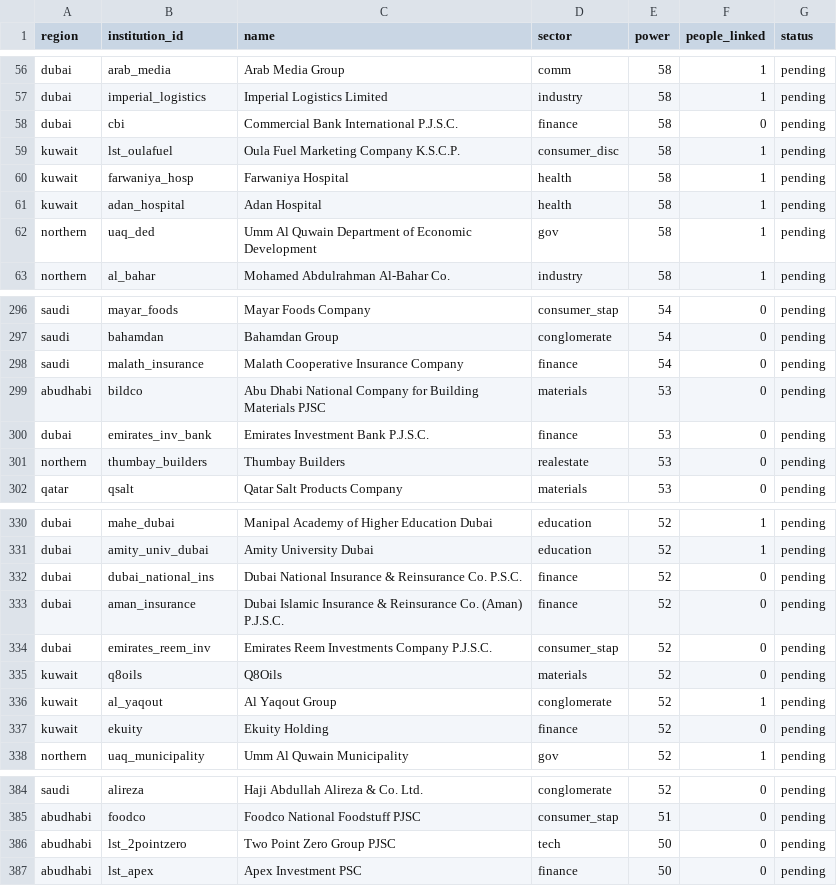
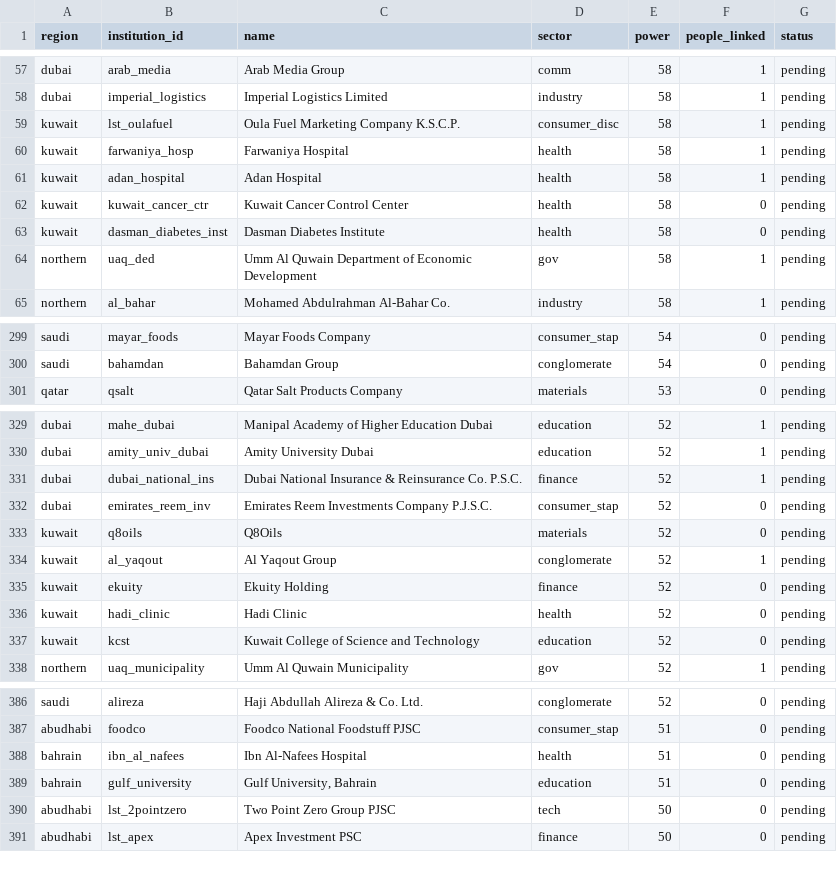
Before and after one commit to qizhangumich/power_network, a CSV file: data/backfill_queue.csv, drawn as a sheet; only a part is shown, gaps mark what is left out; the diff covers the shown part only.

```diff
--- a/data/backfill_queue.csv
+++ b/data/backfill_queue.csv
@@ -57,3 +58,2 @@ dubai,arab_media,Arab Media Group,comm,58,1,pending
 dubai,imperial_logistics,Imperial Logistics Limited,industry,58,1,pending
-dubai,cbi,Commercial Bank International P.J.S.C.,finance,58,0,pending
 kuwait,lst_oulafuel,Oula Fuel Marketing Company K.S.C.P.,consumer_disc,58,1,pending
@@ -61,2 +61,4 @@ kuwait,farwaniya_hosp,Farwaniya Hospital,health,58,1,pending
 kuwait,adan_hospital,Adan Hospital,health,58,1,pending
+kuwait,kuwait_cancer_ctr,Kuwait Cancer Control Center,health,58,0,pending
+kuwait,dasman_diabetes_inst,Dasman Diabetes Institute,health,58,0,pending
 northern,uaq_ded,Umm Al Quwain Department of Economic Development,gov,58,1,pending
@@ -297,6 +300,2 @@ saudi,mayar_foods,Mayar Foods Company,consumer_stap,54,0,pending
 saudi,bahamdan,Bahamdan Group,conglomerate,54,0,pending
-saudi,malath_insurance,Malath Cooperative Insurance Company,finance,54,0,pending
-abudhabi,bildco,Abu Dhabi National Company for Building Materials PJSC,materials,53,0,pending
-dubai,emirates_inv_bank,Emirates Investment Bank P.J.S.C.,finance,53,0,pending
-northern,thumbay_builders,Thumbay Builders,realestate,53,0,pending
 qatar,qsalt,Qatar Salt Products Company,materials,53,0,pending
@@ -331,4 +330,3 @@ dubai,mahe_dubai,Manipal Academy of Higher Education Dubai,education,52,1,pendin
 dubai,amity_univ_dubai,Amity University Dubai,education,52,1,pending
-dubai,dubai_national_ins,Dubai National Insurance & Reinsurance Co. P.S.C.,finance,52,0,pending
-dubai,aman_insurance,Dubai Islamic Insurance & Reinsurance Co. (Aman) P.J.S.C.,finance,52,0,pending
+dubai,dubai_national_ins,Dubai National Insurance & Reinsurance Co. P.S.C.,finance,52,1,pending
 dubai,emirates_reem_inv,Emirates Reem Investments Company P.J.S.C.,consumer_stap,52,0,pending
@@ -337,2 +335,4 @@ kuwait,al_yaqout,Al Yaqout Group,conglomerate,52,1,pending
 kuwait,ekuity,Ekuity Holding,finance,52,0,pending
+kuwait,hadi_clinic,Hadi Clinic,health,52,0,pending
+kuwait,kcst,Kuwait College of Science and Technology,education,52,0,pending
 northern,uaq_municipality,Umm Al Quwain Municipality,gov,52,1,pending
@@ -385,2 +387,4 @@ saudi,alireza,Haji Abdullah Alireza & Co. Ltd.,conglomerate,52,0,pending
 abudhabi,foodco,Foodco National Foodstuff PJSC,consumer_stap,51,0,pending
+bahrain,ibn_al_nafees,Ibn Al-Nafees Hospital,health,51,0,pending
+bahrain,gulf_university,"Gulf University, Bahrain",education,51,0,pending
 abudhabi,lst_2pointzero,Two Point Zero Group PJSC,tech,50,0,pending
```
Also changed, not shown: 8 added rows, 4 removed rows and 10 edited cells elsewhere in this file, data/institution_candidates.csv, data/people.csv, 27 other files.
